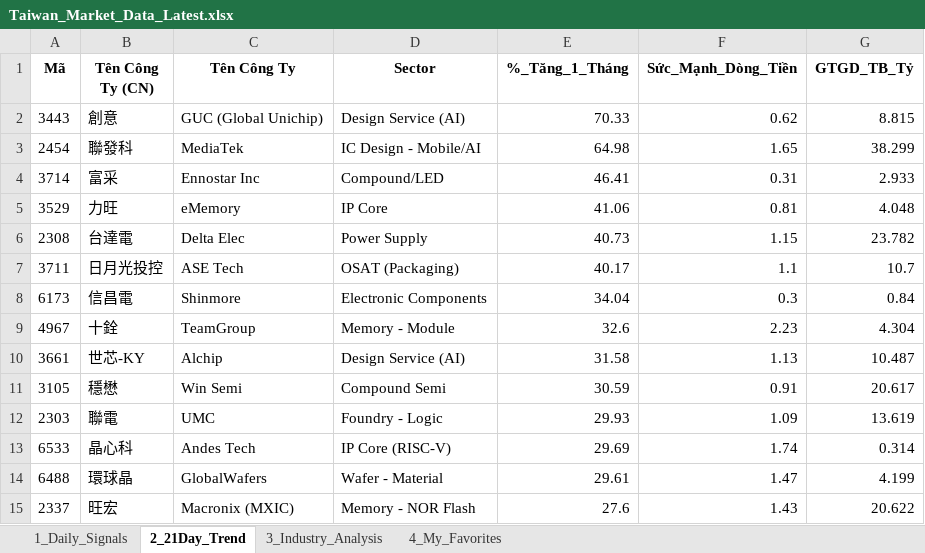
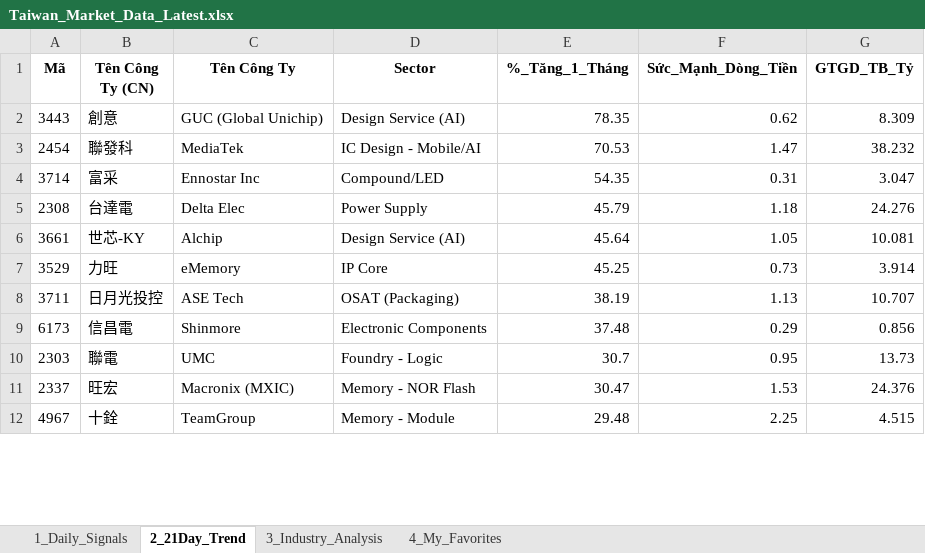
Before and after one commit to chipmoon/dashboard-tw, an Excel workbook: Taiwan_Market_Data_Latest.xlsx, sheet 2_21Day_Trend, drawn as a sheet; only a part is shown; values as stored, in another font and other column widths than the file's, no borders; removed rows and columns are numbered as before the commit, all else as after; the diff covers the shown part only; the diff names each change by its address in the sheet, - before the commit and + after, or states it on an @@ line.

```diff
--- a/Taiwan_Market_Data_Latest.xlsx (sheet 2_21Day_Trend)
+++ b/Taiwan_Market_Data_Latest.xlsx (sheet 2_21Day_Trend)
-E2 (%_Tăng_1_Tháng): 70.33
+E2 (%_Tăng_1_Tháng): 78.35
-G2 (GTGD_TB_Tỷ): 8.815
+G2 (GTGD_TB_Tỷ): 8.309
-E3 (%_Tăng_1_Tháng): 64.98
+E3 (%_Tăng_1_Tháng): 70.53
-F3 (Sức_Mạnh_Dòng_Tiền): 1.65
+F3 (Sức_Mạnh_Dòng_Tiền): 1.47
-G3 (GTGD_TB_Tỷ): 38.299
+G3 (GTGD_TB_Tỷ): 38.232
-E4 (%_Tăng_1_Tháng): 46.41
+E4 (%_Tăng_1_Tháng): 54.35
-G4 (GTGD_TB_Tỷ): 2.933
+G4 (GTGD_TB_Tỷ): 3.047
-row 5: 3529 | 力旺 | eMemory | IP Core | 41.06 | 0.81 | 4.048
-E5 (%_Tăng_1_Tháng): 40.73
+E5 (%_Tăng_1_Tháng): 45.79
-F5 (Sức_Mạnh_Dòng_Tiền): 1.15
+F5 (Sức_Mạnh_Dòng_Tiền): 1.18
-G5 (GTGD_TB_Tỷ): 23.782
+G5 (GTGD_TB_Tỷ): 24.276
+row 6: 3661 | 世芯-KY | Alchip | Design Service (AI) | 45.64 | 1.05 | 10.081
+row 7: 3529 | 力旺 | eMemory | IP Core | 45.25 | 0.73 | 3.914
-E8 (%_Tăng_1_Tháng): 40.17
+E8 (%_Tăng_1_Tháng): 38.19
-F8 (Sức_Mạnh_Dòng_Tiền): 1.1
+F8 (Sức_Mạnh_Dòng_Tiền): 1.13
-G8 (GTGD_TB_Tỷ): 10.7
+G8 (GTGD_TB_Tỷ): 10.707
-E9 (%_Tăng_1_Tháng): 34.04
+E9 (%_Tăng_1_Tháng): 37.48
-F9 (Sức_Mạnh_Dòng_Tiền): 0.3
+F9 (Sức_Mạnh_Dòng_Tiền): 0.29
-G9 (GTGD_TB_Tỷ): 0.84
+G9 (GTGD_TB_Tỷ): 0.856
-row 9: 4967 | 十銓 | TeamGroup | Memory - Module | 32.6 | 2.23 | 4.304
-row 10: 3661 | 世芯-KY | Alchip | Design Service (AI) | 31.58 | 1.13 | 10.487
-row 11: 3105 | 穩懋 | Win Semi | Compound Semi | 30.59 | 0.91 | 20.617
-E10 (%_Tăng_1_Tháng): 29.93
+E10 (%_Tăng_1_Tháng): 30.7
-F10 (Sức_Mạnh_Dòng_Tiền): 1.09
+F10 (Sức_Mạnh_Dòng_Tiền): 0.95
-G10 (GTGD_TB_Tỷ): 13.619
+G10 (GTGD_TB_Tỷ): 13.73
-row 13: 6533 | 晶心科 | Andes Tech | IP Core (RISC-V) | 29.69 | 1.74 | 0.314
-row 14: 6488 | 環球晶 | GlobalWafers | Wafer - Material | 29.61 | 1.47 | 4.199
-E11 (%_Tăng_1_Tháng): 27.6
+E11 (%_Tăng_1_Tháng): 30.47
-F11 (Sức_Mạnh_Dòng_Tiền): 1.43
+F11 (Sức_Mạnh_Dòng_Tiền): 1.53
-G11 (GTGD_TB_Tỷ): 20.622
+G11 (GTGD_TB_Tỷ): 24.376
+row 12: 4967 | 十銓 | TeamGroup | Memory - Module | 29.48 | 2.25 | 4.515
```
Also changed, not shown: 21 added rows, 18 removed rows and 57 edited cells elsewhere in this sheet, sheet 1_Daily_Signals, sheet 3_Industry_Analysis, sheet 4_My_Favorites.
